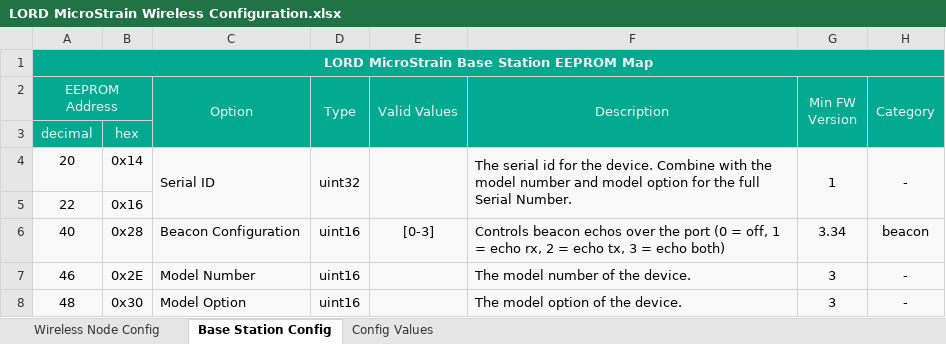
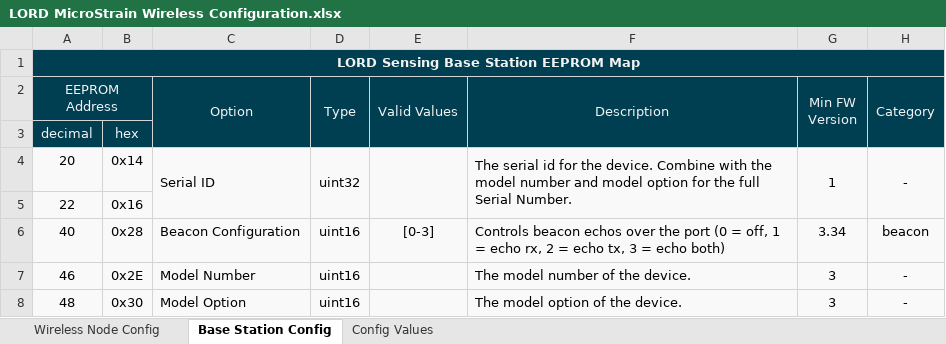
Before and after one commit to LORD-MicroStrain/Protocols, an Excel workbook: Wireless/LORD MicroStrain Wireless Configuration.xlsx, sheet Base Station Config, drawn as a sheet; only a part is shown; values as stored, in another font and other column widths than the file's, no borders; conditional formats not drawn; the diff names each change by its address in the sheet, - before the commit and + after, or states it on an @@ line.

```diff
--- a/Wireless/LORD MicroStrain Wireless Configuration.xlsx (sheet Base Station Config)
+++ b/Wireless/LORD MicroStrain Wireless Configuration.xlsx (sheet Base Station Config)
-A1 (EEPROM Address): LORD MicroStrain Base Station EEPROM Map
+A1 (EEPROM Address): LORD Sensing Base Station EEPROM Map
-A1:H3 fill: #00A98F
+A1:H3 fill: #003E52
```
Also changed, not shown: sheet Wireless Node Config, sheet Config Values, formulas that keep their value, 2 other files.
